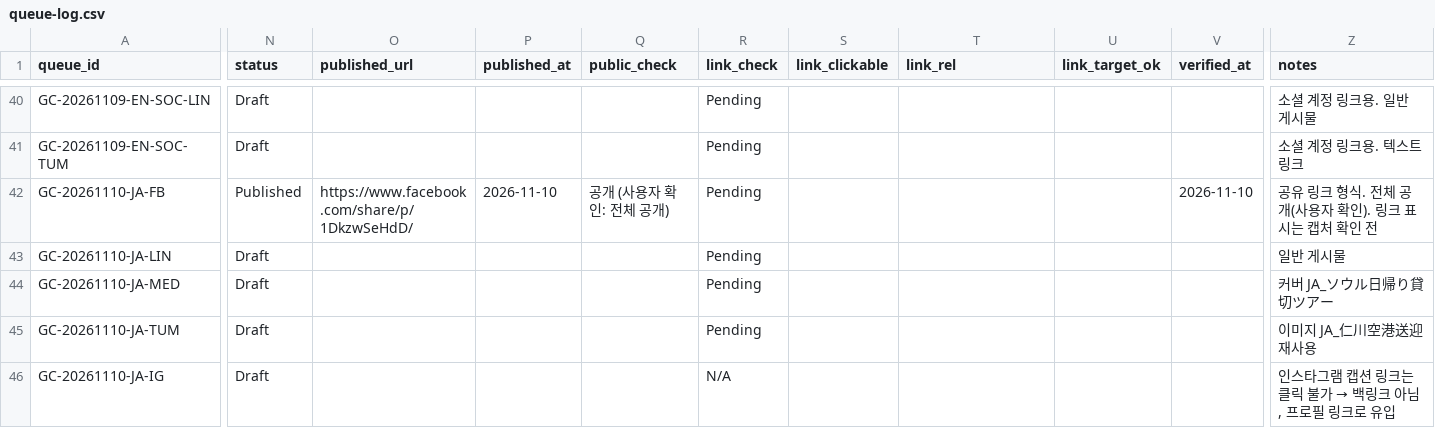
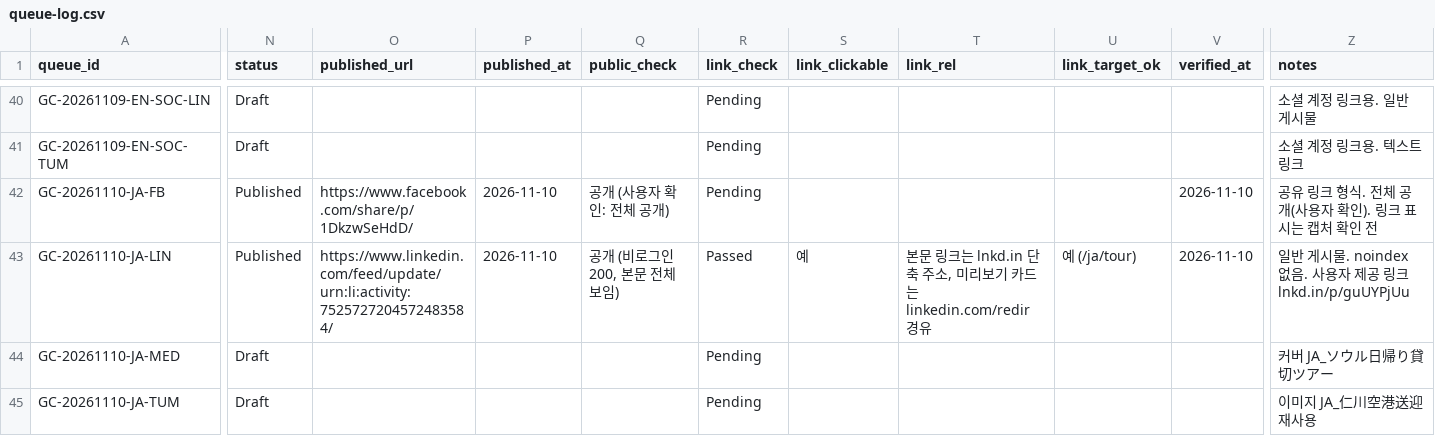
Before and after one commit to NJM-hub/NJM, a CSV file: .claude/skills/goldencar-backlink/queue-log.csv, drawn as a sheet; only a part is shown, gaps mark what is left out; the shorter side is filled out with more unchanged rows; the diff names each change by its address in the sheet, - before the commit and + after, or states it on an @@ line.

```diff
--- a/.claude/skills/goldencar-backlink/queue-log.csv
+++ b/.claude/skills/goldencar-backlink/queue-log.csv
-N43 (status): Draft
+N43 (status): Published
-O43 (published_url): (empty)
+O43 (published_url): https://www.linkedin.com/feed/update/urn:li:activity:7525727204572483584/
-P43 (published_at): (empty)
+P43 (published_at): 2026-11-10
-Q43 (public_check): (empty)
+Q43 (public_check): 공개 (비로그인 200, 본문 전체 보임)
-R43 (link_check): Pending
+R43 (link_check): Passed
-S43 (link_clickable): (empty)
+S43 (link_clickable): 예
-T43 (link_rel): (empty)
+T43 (link_rel): 본문 링크는 lnkd.in 단축 주소, 미리보기 카드는 linkedin.com/redir 경유
-U43 (link_target_ok): (empty)
+U43 (link_target_ok): 예 (/ja/tour)
-V43 (verified_at): (empty)
+V43 (verified_at): 2026-11-10
-Z43 (notes): 일반 게시물
+Z43 (notes): 일반 게시물. noindex 없음. 사용자 제공 링크 lnkd.in/p/guUYPjUu
```
